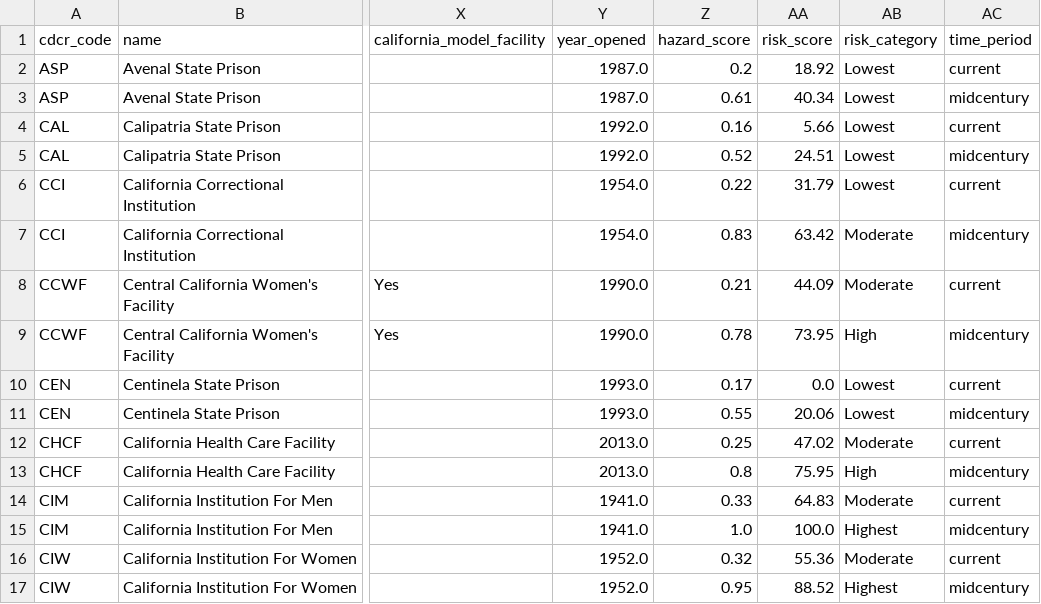
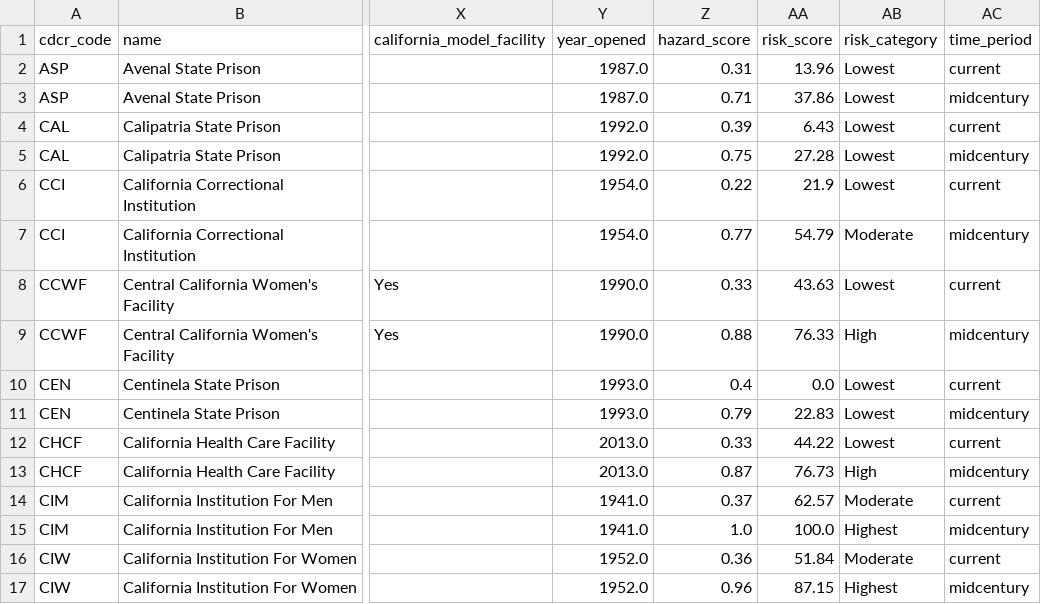
Before and after one commit to mbecica/cdcr_prison_heat_index, a CSV file: data/CDCR_heat_risk_index_additive_25_25_50.csv, drawn as a sheet; only a part is shown, gaps mark what is left out; the diff covers the shown part only; the diff names each change by its address in the sheet, - before the commit and + after, or states it on an @@ line.

```diff
--- a/data/CDCR_heat_risk_index_additive_25_25_50.csv
+++ b/data/CDCR_heat_risk_index_additive_25_25_50.csv
-Z2 (hazard_score): 0.2
+Z2 (hazard_score): 0.31
-AA2 (risk_score): 18.92
+AA2 (risk_score): 13.96
-Z3 (hazard_score): 0.61
+Z3 (hazard_score): 0.71
-AA3 (risk_score): 40.34
+AA3 (risk_score): 37.86
-Z4 (hazard_score): 0.16
+Z4 (hazard_score): 0.39
-AA4 (risk_score): 5.66
+AA4 (risk_score): 6.43
-Z5 (hazard_score): 0.52
+Z5 (hazard_score): 0.75
-AA5 (risk_score): 24.51
+AA5 (risk_score): 27.28
-AA6 (risk_score): 31.79
+AA6 (risk_score): 21.9
-Z7 (hazard_score): 0.83
+Z7 (hazard_score): 0.77
-AA7 (risk_score): 63.42
+AA7 (risk_score): 54.79
-Z8 (hazard_score): 0.21
+Z8 (hazard_score): 0.33
-AA8 (risk_score): 44.09
+AA8 (risk_score): 43.63
-AB8 (risk_category): Moderate
+AB8 (risk_category): Lowest
-Z9 (hazard_score): 0.78
+Z9 (hazard_score): 0.88
-AA9 (risk_score): 73.95
+AA9 (risk_score): 76.33
-Z10 (hazard_score): 0.17
+Z10 (hazard_score): 0.4
-Z11 (hazard_score): 0.55
+Z11 (hazard_score): 0.79
-AA11 (risk_score): 20.06
+AA11 (risk_score): 22.83
-Z12 (hazard_score): 0.25
+Z12 (hazard_score): 0.33
-AA12 (risk_score): 47.02
+AA12 (risk_score): 44.22
-AB12 (risk_category): Moderate
+AB12 (risk_category): Lowest
-Z13 (hazard_score): 0.8
+Z13 (hazard_score): 0.87
-AA13 (risk_score): 75.95
+AA13 (risk_score): 76.73
-Z14 (hazard_score): 0.33
+Z14 (hazard_score): 0.37
-AA14 (risk_score): 64.83
+AA14 (risk_score): 62.57
-Z16 (hazard_score): 0.32
+Z16 (hazard_score): 0.36
-AA16 (risk_score): 55.36
+AA16 (risk_score): 51.84
-Z17 (hazard_score): 0.95
+Z17 (hazard_score): 0.96
-AA17 (risk_score): 88.52
+AA17 (risk_score): 87.15
```
Also changed, not shown: 99 edited cells elsewhere in this file, data/CDCR_heat_risk_sensitivity.csv, 6 other files.
